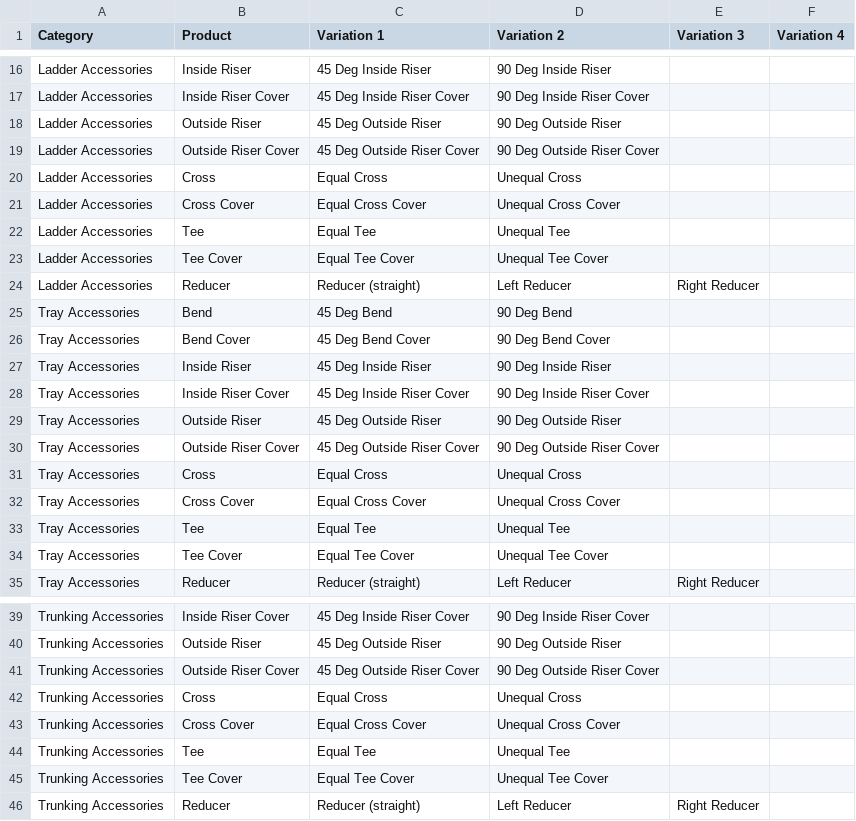
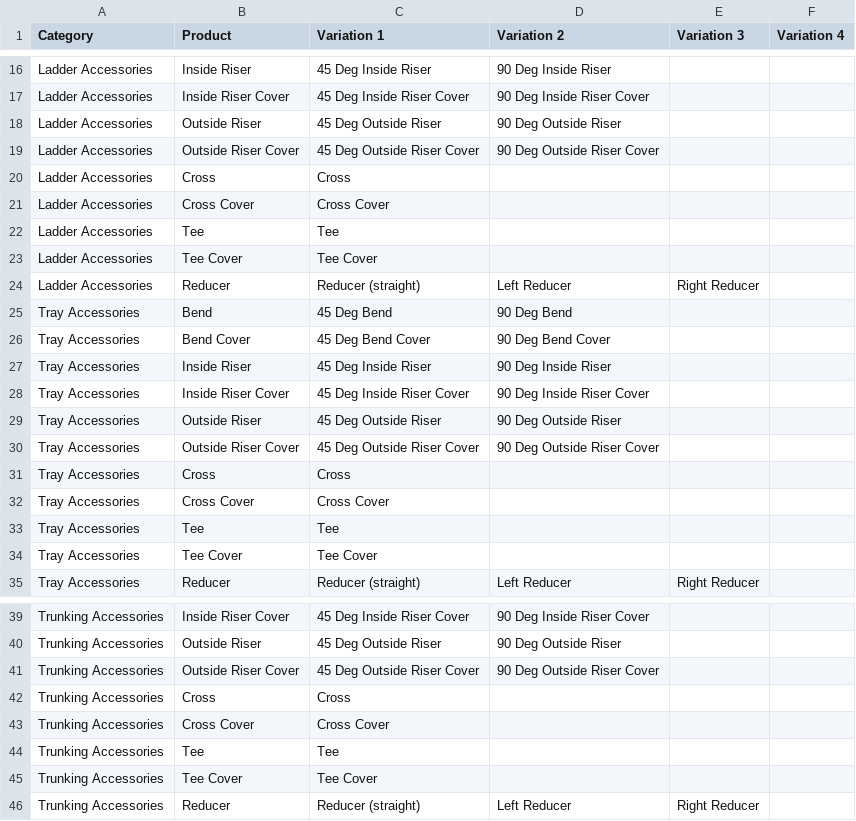
Before and after one commit to Intelidan/trufold_studio, a CSV file: lib/sheet_metal_studio/services/product_variations.csv, drawn as a sheet; only a part is shown, gaps mark what is left out.

Commit message:
Initial commit for trufold_studio

```diff
--- a/lib/sheet_metal_studio/services/product_variations.csv
+++ b/lib/sheet_metal_studio/services/product_variations.csv
@@ -19,6 +19,6 @@ Ladder Accessories,Outside Riser,45 Deg Outside Riser,90 Deg Outside Riser,,,
 Ladder Accessories,Outside Riser Cover,45 Deg Outside Riser Cover,90 Deg Outside Riser Cover,,,
-Ladder Accessories,Cross,Equal Cross,Unequal Cross,,,
-Ladder Accessories,Cross Cover,Equal Cross Cover,Unequal Cross Cover,,,
-Ladder Accessories,Tee,Equal Tee,Unequal Tee,,,
-Ladder Accessories,Tee Cover,Equal Tee Cover,Unequal Tee Cover,,,
+Ladder Accessories,Cross,Cross,,,,
+Ladder Accessories,Cross Cover,Cross Cover,,,,
+Ladder Accessories,Tee,Tee,,,,
+Ladder Accessories,Tee Cover,Tee Cover,,,,
 Ladder Accessories,Reducer,Reducer (straight),Left Reducer,Right Reducer,,
@@ -30,6 +30,6 @@ Tray Accessories,Outside Riser,45 Deg Outside Riser,90 Deg Outside Riser,,,
 Tray Accessories,Outside Riser Cover,45 Deg Outside Riser Cover,90 Deg Outside Riser Cover,,,
-Tray Accessories,Cross,Equal Cross,Unequal Cross,,,
-Tray Accessories,Cross Cover,Equal Cross Cover,Unequal Cross Cover,,,
-Tray Accessories,Tee,Equal Tee,Unequal Tee,,,
-Tray Accessories,Tee Cover,Equal Tee Cover,Unequal Tee Cover,,,
+Tray Accessories,Cross,Cross,,,,
+Tray Accessories,Cross Cover,Cross Cover,,,,
+Tray Accessories,Tee,Tee,,,,
+Tray Accessories,Tee Cover,Tee Cover,,,,
 Tray Accessories,Reducer,Reducer (straight),Left Reducer,Right Reducer,,
@@ -41,6 +41,6 @@ Trunking Accessories,Outside Riser,45 Deg Outside Riser,90 Deg Outside Riser,,,
 Trunking Accessories,Outside Riser Cover,45 Deg Outside Riser Cover,90 Deg Outside Riser Cover,,,
-Trunking Accessories,Cross,Equal Cross,Unequal Cross,,,
-Trunking Accessories,Cross Cover,Equal Cross Cover,Unequal Cross Cover,,,
-Trunking Accessories,Tee,Equal Tee,Unequal Tee,,,
-Trunking Accessories,Tee Cover,Equal Tee Cover,Unequal Tee Cover,,,
+Trunking Accessories,Cross,Cross,,,,
+Trunking Accessories,Cross Cover,Cross Cover,,,,
+Trunking Accessories,Tee,Tee,,,,
+Trunking Accessories,Tee Cover,Tee Cover,,,,
 Trunking Accessories,Reducer,Reducer (straight),Left Reducer,Right Reducer,,
```
Also changed, not shown: 24 other files.
